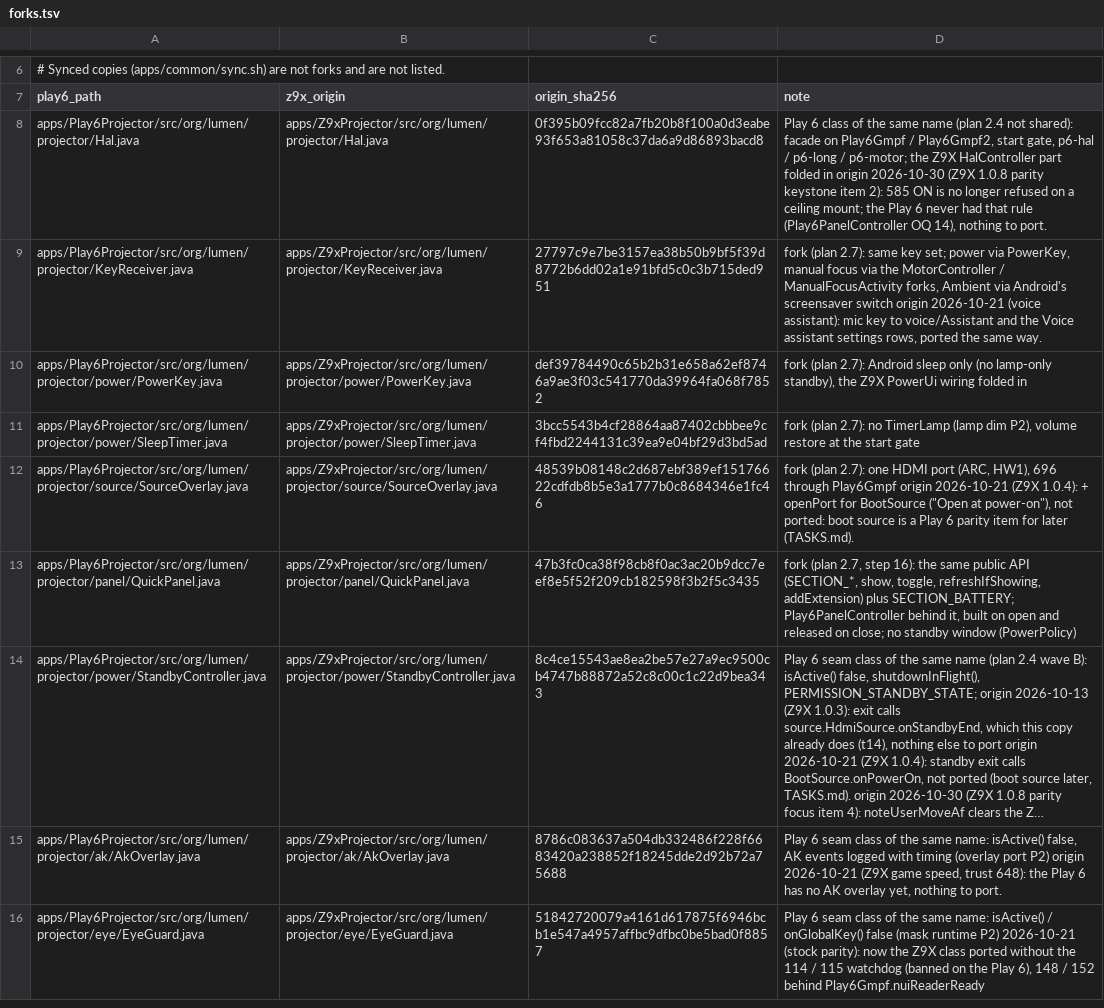
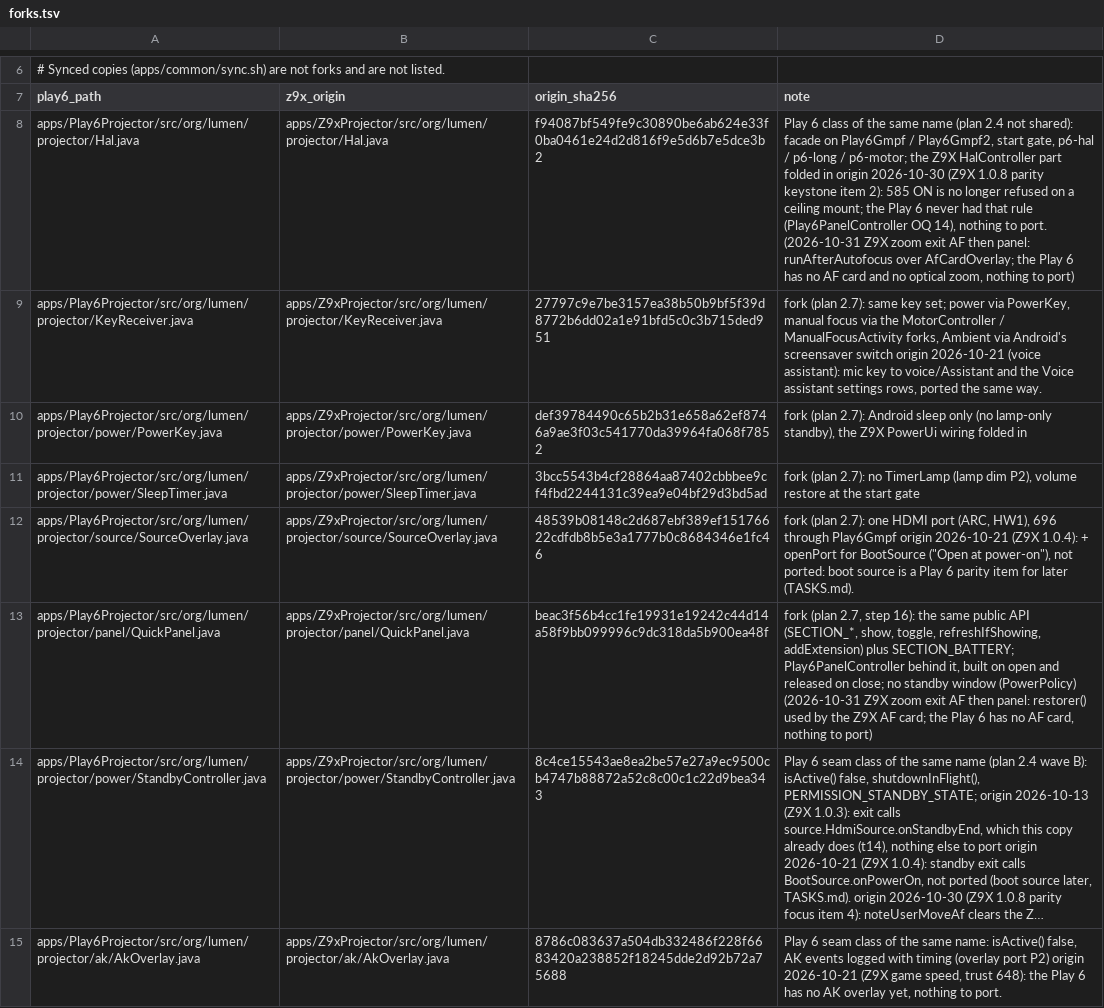
Before and after one commit to kmuradoff/lumen-os, a TSV file: tools/play6/forks.tsv, drawn as a sheet; only a part is shown, gaps mark what is left out; the shorter side is filled out with more unchanged rows; long unchanged cells end in …; the diff names each change by its address in the sheet, - before the commit and + after, or states it on an @@ line.

```diff
--- a/tools/play6/forks.tsv
+++ b/tools/play6/forks.tsv
-C8 (origin_sha256): 0f395b09fcc82a7fb20b8f100a0d3eabe93f653a81058c37da6a9d86893bacd8
+C8 (origin_sha256): f94087bf549fe9c30890be6ab624e33f0ba0461e24d2d816f9e5d6b7e5dce3b2
-D8 (note): …to port.
+D8 (note): …to port. (2026-10-31 Z9X zoom exit AF then panel: runAfterAutofocus over AfCardOverlay; the Play 6 has no AF card and no optical zoom, nothing to port)
-C13 (origin_sha256): 47b3fc0ca38f98cb8f0ac3ac20b9dcc7eef8e5f52f209cb182598f3b2f5c3435
+C13 (origin_sha256): beac3f56b4cc1fe19931e19242c44d14a58f9bb099996c9dc318da5b900ea48f
-D13 (note): …window (PowerPolicy)
+D13 (note): …window (PowerPolicy) (2026-10-31 Z9X zoom exit AF then panel: restorer() used by the Z9X AF card; the Play 6 has no AF card, nothing to port)
```
Also changed, not shown: 9 other files.
